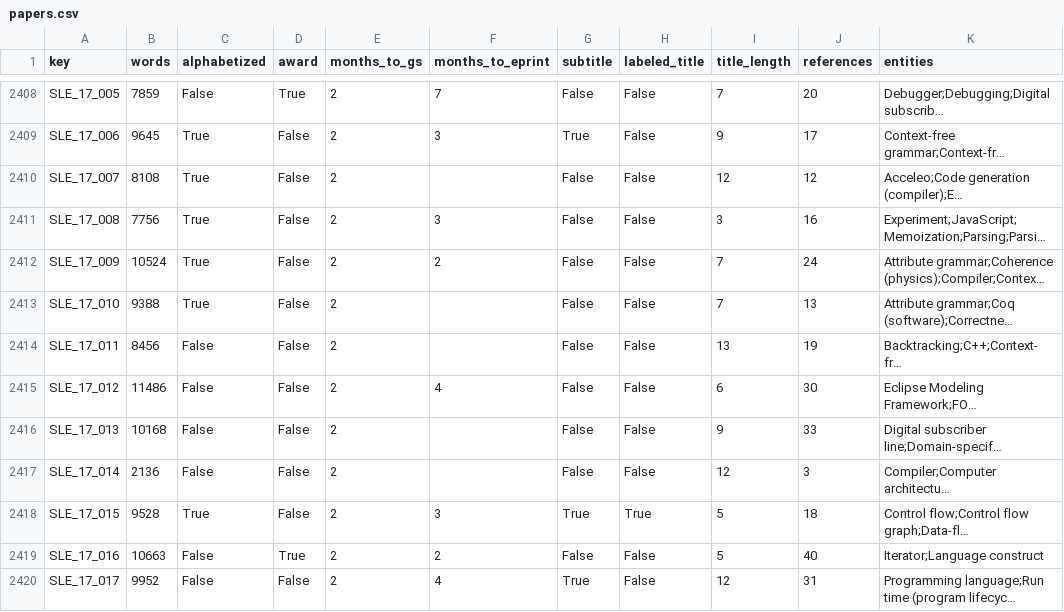
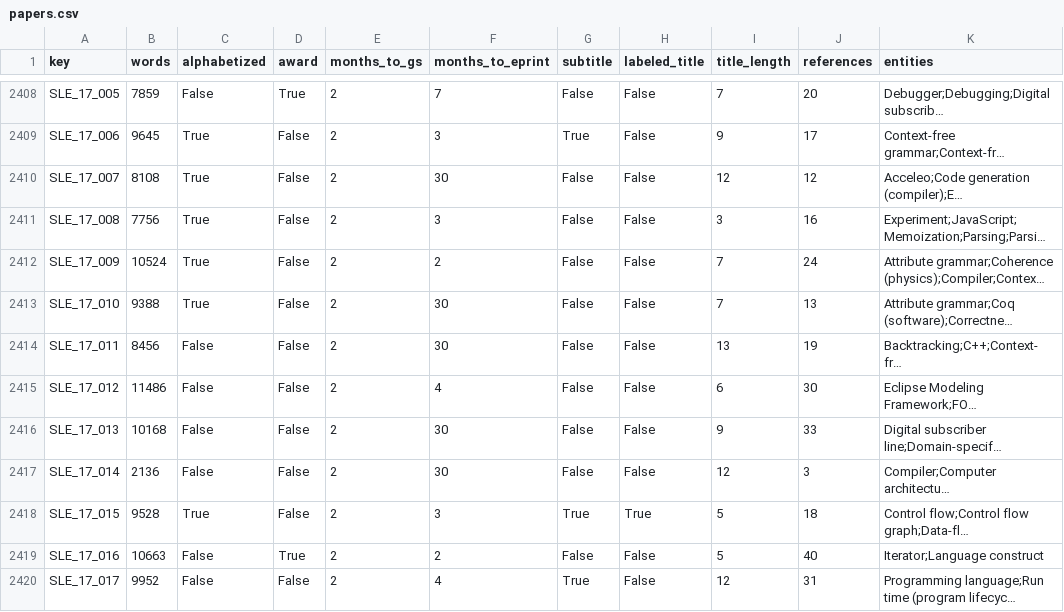
Before and after one commit to eitanf/sysconf, a CSV file: features/papers.csv, drawn as a sheet; only a part is shown, gaps mark what is left out; long unchanged cells end in …; the diff covers the shown part only; the diff names each change by its address in the sheet, - before the commit and + after, or states it on an @@ line.

```diff
--- a/features/papers.csv
+++ b/features/papers.csv
-F2410 (months_to_eprint): (empty)
+F2410 (months_to_eprint): 30
-F2413:F2414 (months_to_eprint): (empty)
+F2413:F2414 (months_to_eprint): 30
-F2416:F2417 (months_to_eprint): (empty)
+F2416:F2417 (months_to_eprint): 30
```
Also changed, not shown: 83 edited cells elsewhere in this file, features/confs.csv, 10 other files.
